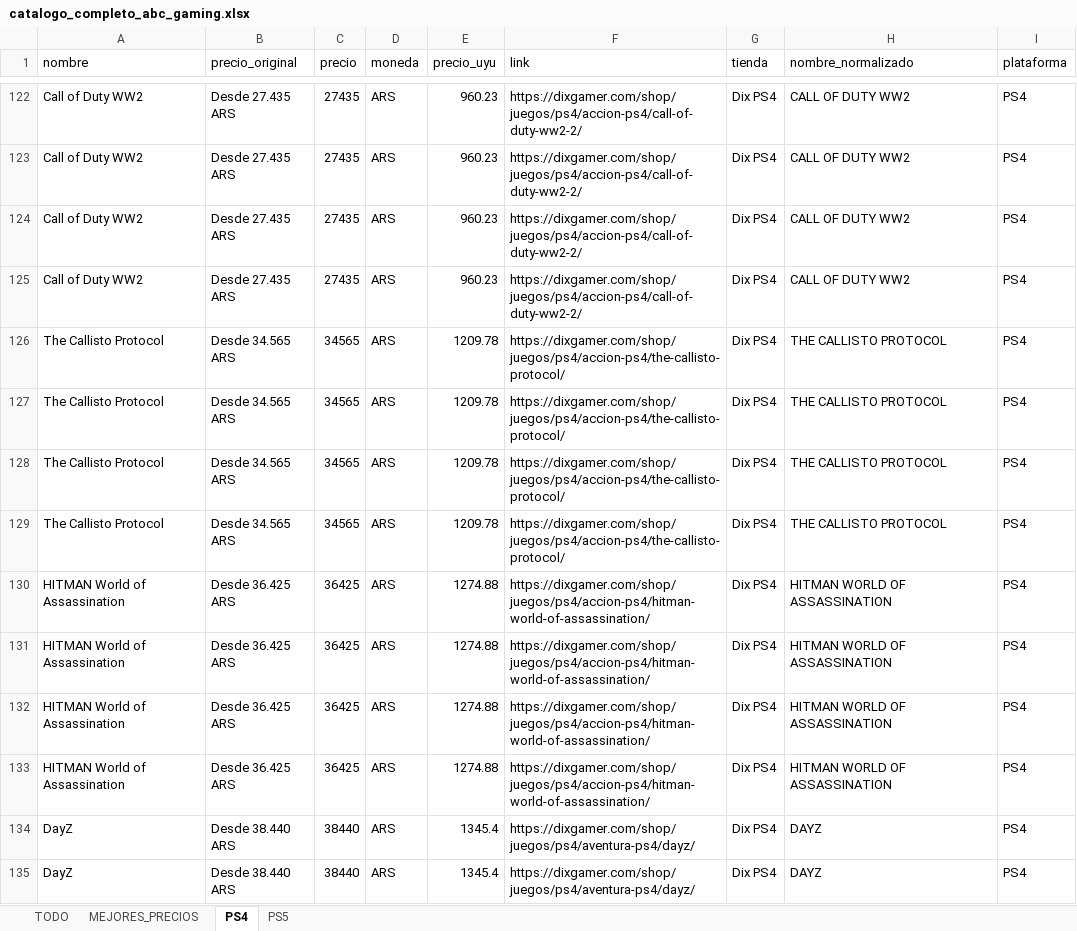
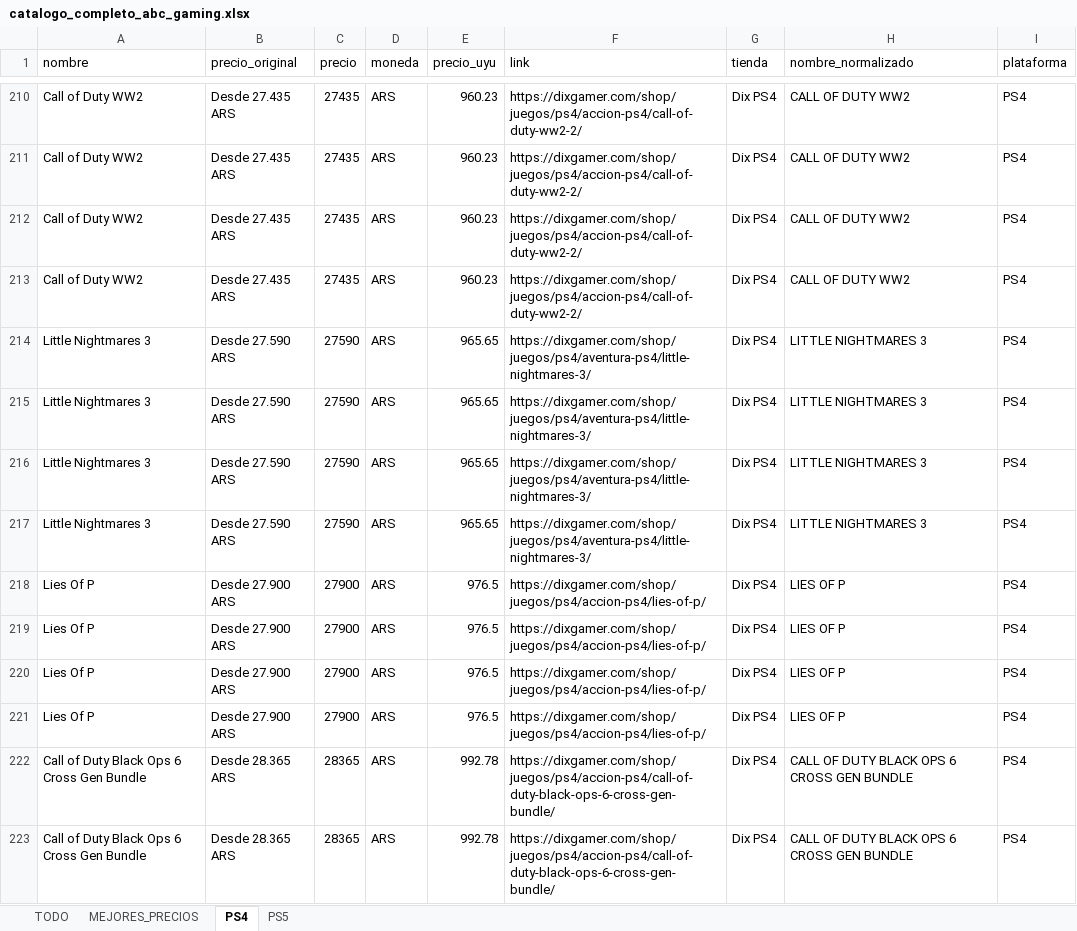
Before and after one commit to estebanlacerda1-jpg/scraper.py, an Excel workbook: catalogo_completo_abc_gaming.xlsx, sheet PS4, drawn as a sheet; only a part is shown, gaps mark what is left out; the shorter side is filled out with more unchanged rows; values as stored, in another font and other column widths than the file's, no borders; the diff covers the shown part only; the diff names each change by its address in the sheet, - before the commit and + after, or states it on an @@ line.

```diff
--- a/catalogo_completo_abc_gaming.xlsx (sheet PS4)
+++ b/catalogo_completo_abc_gaming.xlsx (sheet PS4)
+row 214: Little Nightmares 3 | Desde 27.590 ARS | 27590 | ARS | 965.65 | https://dixgamer.com/shop/juegos/ps4/aventura-ps4/little-nightmares-3/ | Dix PS4 | LITTLE NIGHTMARES 3 | PS4
+row 215: Little Nightmares 3 | Desde 27.590 ARS | 27590 | ARS | 965.65 | https://dixgamer.com/shop/juegos/ps4/aventura-ps4/little-nightmares-3/ | Dix PS4 | LITTLE NIGHTMARES 3 | PS4
+row 216: Little Nightmares 3 | Desde 27.590 ARS | 27590 | ARS | 965.65 | https://dixgamer.com/shop/juegos/ps4/aventura-ps4/little-nightmares-3/ | Dix PS4 | LITTLE NIGHTMARES 3 | PS4
+row 217: Little Nightmares 3 | Desde 27.590 ARS | 27590 | ARS | 965.65 | https://dixgamer.com/shop/juegos/ps4/aventura-ps4/little-nightmares-3/ | Dix PS4 | LITTLE NIGHTMARES 3 | PS4
+row 218: Lies Of P | Desde 27.900 ARS | 27900 | ARS | 976.5 | https://dixgamer.com/shop/juegos/ps4/accion-ps4/lies-of-p/ | Dix PS4 | LIES OF P | PS4
+row 219: Lies Of P | Desde 27.900 ARS | 27900 | ARS | 976.5 | https://dixgamer.com/shop/juegos/ps4/accion-ps4/lies-of-p/ | Dix PS4 | LIES OF P | PS4
+row 220: Lies Of P | Desde 27.900 ARS | 27900 | ARS | 976.5 | https://dixgamer.com/shop/juegos/ps4/accion-ps4/lies-of-p/ | Dix PS4 | LIES OF P | PS4
+row 221: Lies Of P | Desde 27.900 ARS | 27900 | ARS | 976.5 | https://dixgamer.com/shop/juegos/ps4/accion-ps4/lies-of-p/ | Dix PS4 | LIES OF P | PS4
+row 222: Call of Duty Black Ops 6 Cross Gen Bundle | Desde 28.365 ARS | 28365 | ARS | 992.78 | https://dixgamer.com/shop/juegos/ps4/accion-ps4/call-of-duty-black-ops-6-cross-gen-bundle/ | Dix PS4 | CALL OF DUTY BLACK OPS 6 CROSS GEN BUNDLE | PS4
+row 223: Call of Duty Black Ops 6 Cross Gen Bundle | Desde 28.365 ARS | 28365 | ARS | 992.78 | https://dixgamer.com/shop/juegos/ps4/accion-ps4/call-of-duty-black-ops-6-cross-gen-bundle/ | Dix PS4 | CALL OF DUTY BLACK OPS 6 CROSS GEN BUNDLE | PS4
```
Also changed, not shown: 134 added rows, 68 removed rows, 7 moved rows and 3 edited cells elsewhere in this sheet, sheet TODO, sheet PS5, sheet MEJORES_PRECIOS.
